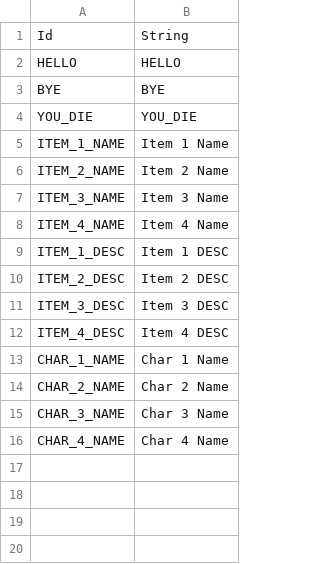
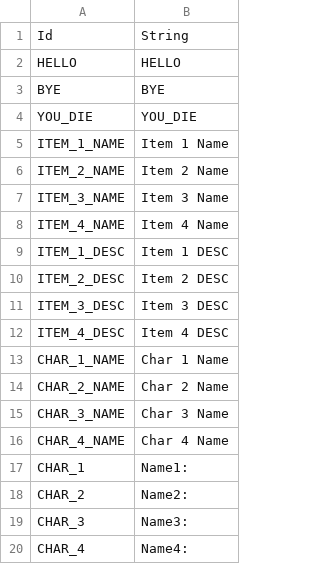
Before and after one commit to AuspiciousDay/UnityStudy, a CSV file: My project/Assets/Resources/DataTables/StringTableEn.csv, drawn as a sheet; the diff names each change by its address in the sheet, - before the commit and + after, or states it on an @@ line.

```diff
--- a/My project/Assets/Resources/DataTables/StringTableEn.csv
+++ b/My project/Assets/Resources/DataTables/StringTableEn.csv
+row 17: CHAR_1 | Name1:
+row 18: CHAR_2 | Name2:
+row 19: CHAR_3 | Name3:
+row 20: CHAR_4 | Name4:
```
Also changed, not shown: My project/Assets/Resources/DataTables/StringTableJp.csv, My project/Assets/Resources/DataTables/StringTableKr.csv, 4 other files.
